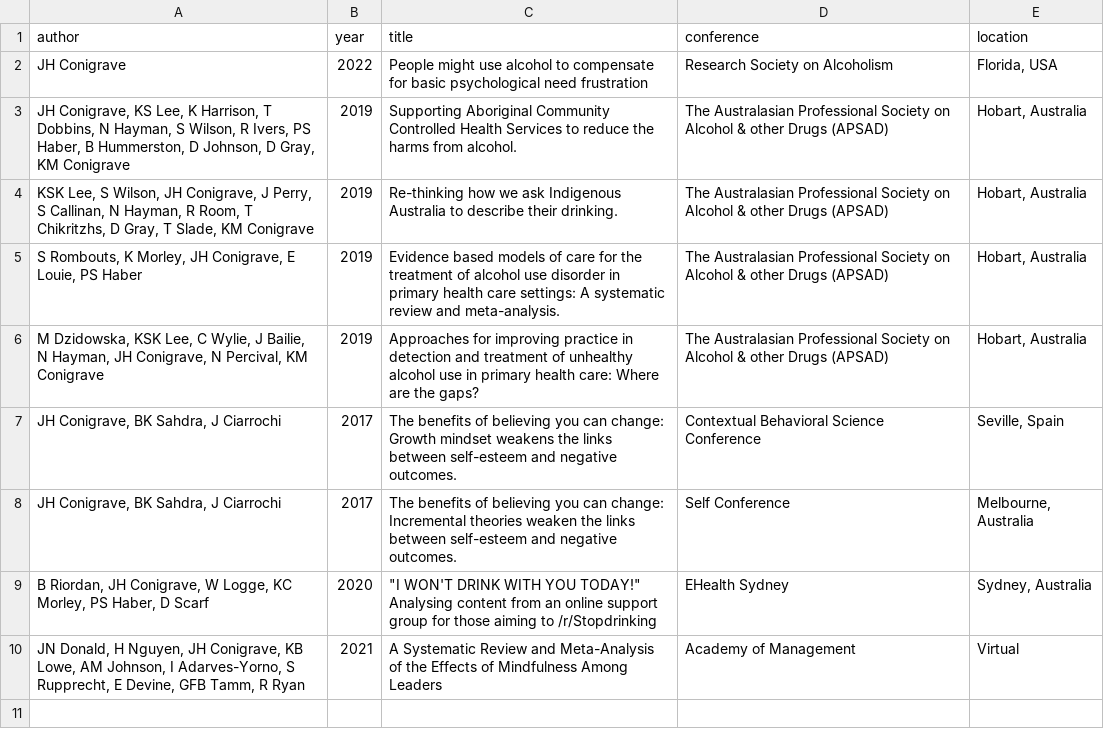
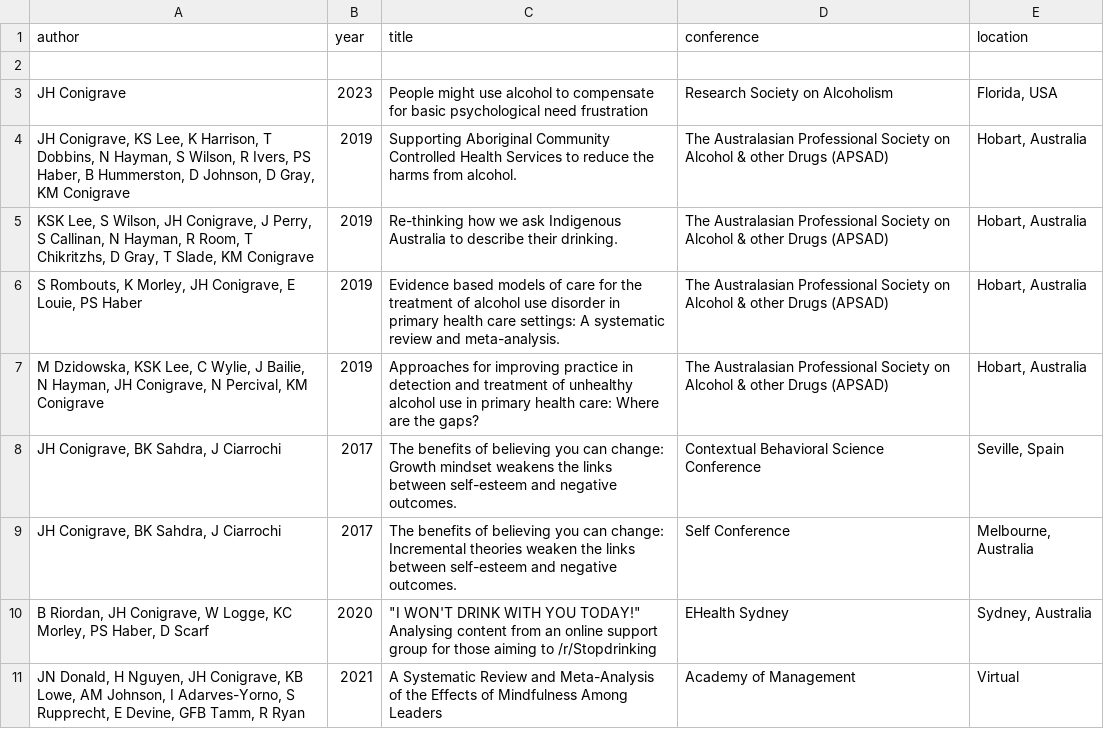
Before and after one commit to conig/jamesconigrave, a CSV file: inst/db/conference.csv, drawn as a sheet.

Commit message:
fix conference date

```diff
--- a/inst/db/conference.csv
+++ b/inst/db/conference.csv
@@ -1,3 +1,4 @@
 author,year,title,conference,location
-JH Conigrave,2022,People might use alcohol to compensate for basic psychological need frustration,Research Society on Alcoholism,"Florida, USA"
+,,,,
+JH Conigrave,2023,People might use alcohol to compensate for basic psychological need frustration,Research Society on Alcoholism,"Florida, USA"
 "JH Conigrave, KS Lee, K Harrison, T Dobbins, N Hayman, S Wilson, R Ivers, PS Haber, B Hummerston, D Johnson, D Gray, KM Conigrave ",2019,Supporting Aboriginal Community Controlled Health Services to reduce the harms from alcohol.,The Australasian Professional Society on Alcohol & other Drugs (APSAD),"Hobart, Australia"
```
